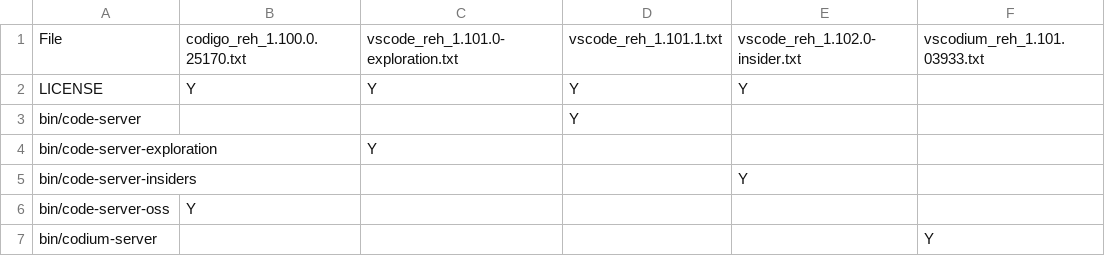
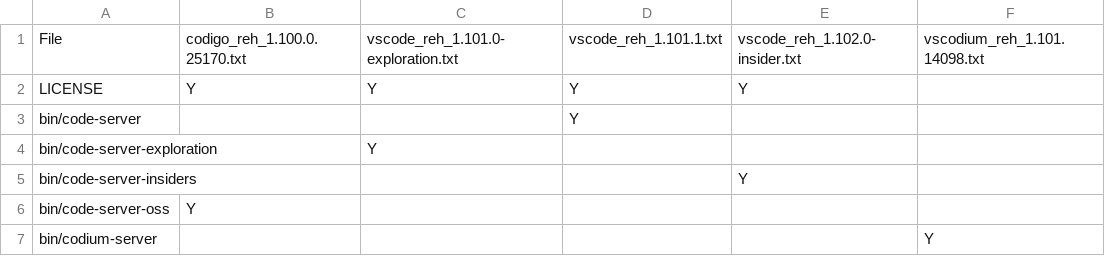
Before and after one commit to btwiuse/vsdiff, a CSV file: reh.diff.csv, drawn as a sheet; only a part is shown.

```diff
--- a/reh.diff.csv
+++ b/reh.diff.csv
@@ -1,2 +1,2 @@
-File,codigo_reh_1.100.0.25170.txt,vscode_reh_1.101.0-exploration.txt,vscode_reh_1.101.1.txt,vscode_reh_1.102.0-insider.txt,vscodium_reh_1.101.03933.txt
+File,codigo_reh_1.100.0.25170.txt,vscode_reh_1.101.0-exploration.txt,vscode_reh_1.101.1.txt,vscode_reh_1.102.0-insider.txt,vscodium_reh_1.101.14098.txt
 LICENSE,Y,Y,Y,Y,
```
Also changed, not shown: reh-web.diff.csv, 3 other files.
